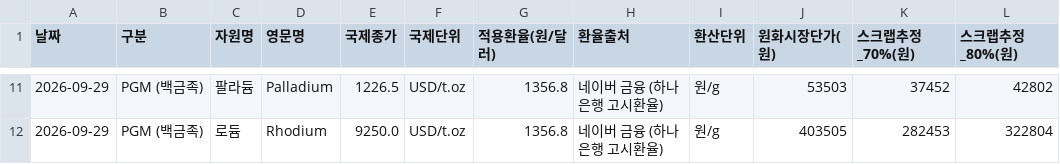
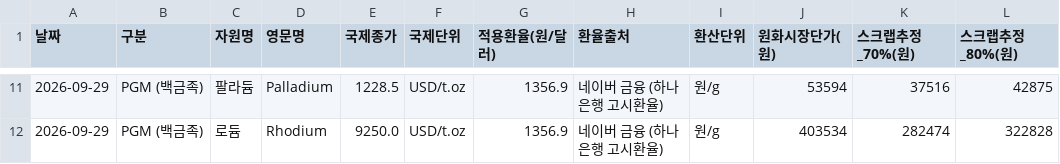
Before and after one commit to chicstory/metals, a CSV file: resources/2026-09-29/9대자원_환산시세_2026-09-29.csv, drawn as a sheet; only a part is shown, gaps mark what is left out; the diff covers the shown part only.

```diff
--- a/resources/2026-09-29/9대자원_환산시세_2026-09-29.csv
+++ b/resources/2026-09-29/9대자원_환산시세_2026-09-29.csv
@@ -11,2 +11,2 @@
-2026-09-29,PGM (백금족),팔라듐,Palladium,1226.5,USD/t.oz,1356.8,네이버 금융 (하나은행 고시환율),원/g,53503,37452,42802
-2026-09-29,PGM (백금족),로듐,Rhodium,9250.0,USD/t.oz,1356.8,네이버 금융 (하나은행 고시환율),원/g,403505,282453,322804
+2026-09-29,PGM (백금족),팔라듐,Palladium,1228.5,USD/t.oz,1356.9,네이버 금융 (하나은행 고시환율),원/g,53594,37516,42875
+2026-09-29,PGM (백금족),로듐,Rhodium,9250.0,USD/t.oz,1356.9,네이버 금융 (하나은행 고시환율),원/g,403534,282474,322828
```
Also changed, not shown: 39 edited cells elsewhere in this file, resources/2026-09-29/11대자원_환산시세_2026-09-29.csv, 16 other files.
